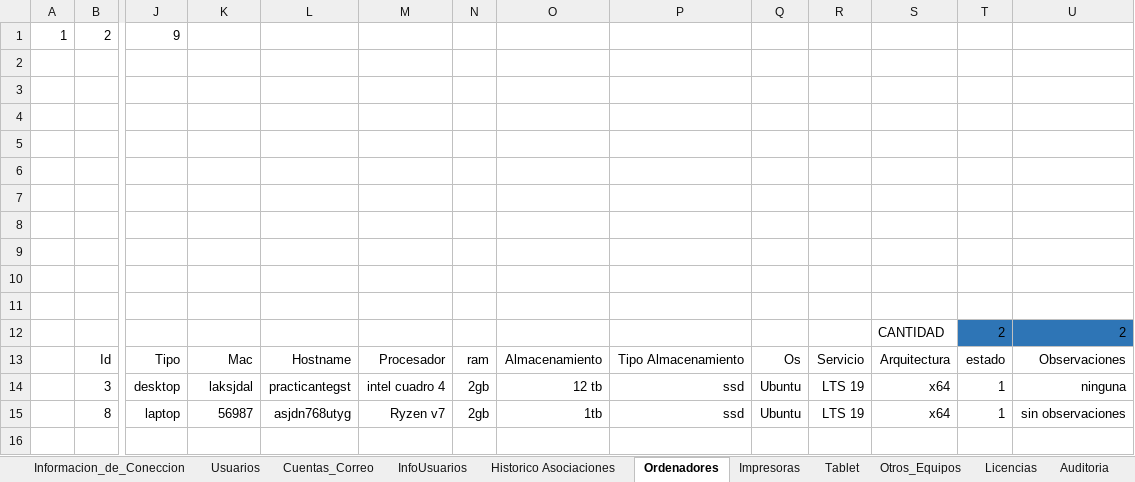
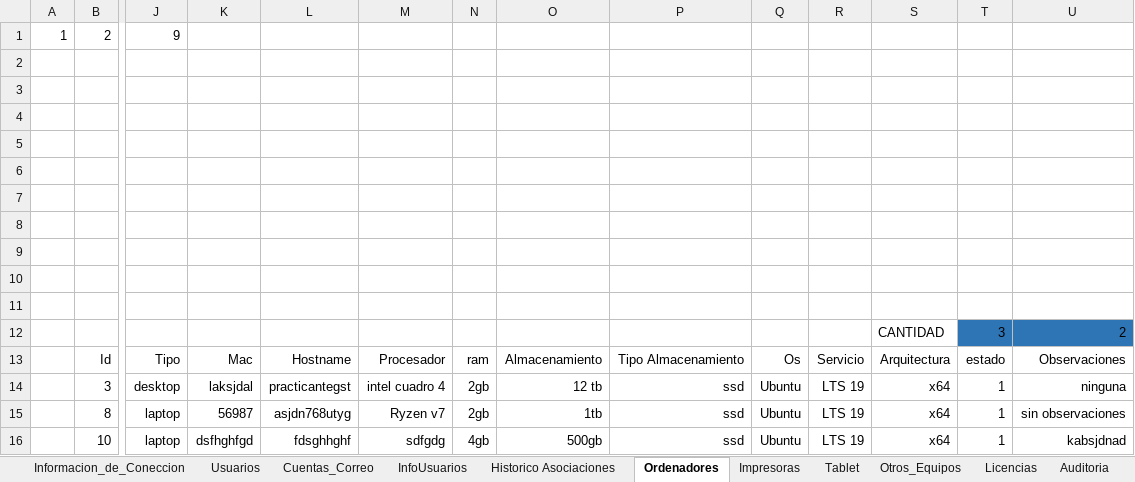
Before and after one commit to llanos1205/Sofia_Inv, an Excel workbook: INVENTARIO_GST.xlsm, sheet Ordenadores, drawn as a sheet; only a part is shown, gaps mark what is left out; values as stored, in another font and other column widths than the file's, no borders; charts and pictures and table styles not drawn; rows hold the shown columns only; the diff names each change by its address in the sheet, - before the commit and + after, or states it on an @@ line.

```diff
--- a/INVENTARIO_GST.xlsm (sheet Ordenadores)
+++ b/INVENTARIO_GST.xlsm (sheet Ordenadores)
-T12: 2
+T12: 3
+row 16:  | 10 | laptop | dsfhghfgd | fdsghhghf | sdfgdg | 4gb | 500gb | ssd | Ubuntu | LTS 19 | x64 | 1 | kabsjdnad
```
Also changed, not shown: sheet Usuarios, charts or pictures, 3 other files.
